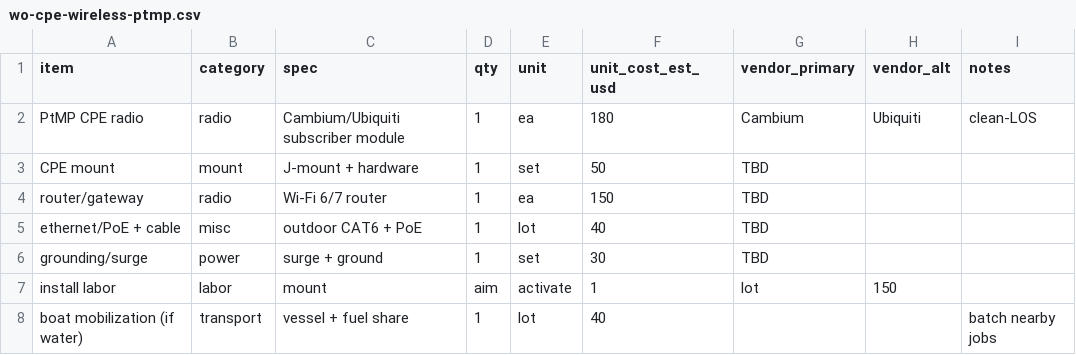
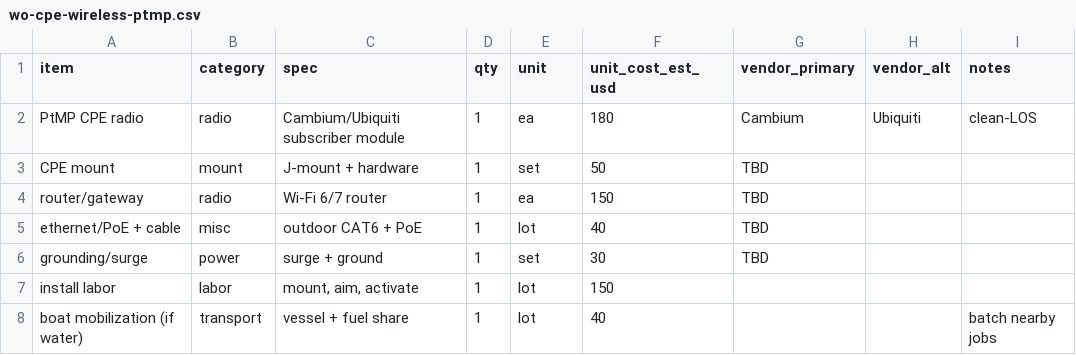
Before and after one commit to dustin-hoover/didactic-waddle, a CSV file: boat-dock-network/data/bom/wo-cpe-wireless-ptmp.csv, drawn as a sheet.

```diff
--- a/boat-dock-network/data/bom/wo-cpe-wireless-ptmp.csv
+++ b/boat-dock-network/data/bom/wo-cpe-wireless-ptmp.csv
@@ -6,3 +6,3 @@ ethernet/PoE + cable,misc,outdoor CAT6 + PoE,1,lot,40,TBD,,
 grounding/surge,power,surge + ground,1,set,30,TBD,,
-install labor,labor,mount, aim, activate,1,lot,150,,,
+install labor,labor,"mount, aim, activate",1,lot,150,,,
 boat mobilization (if water),transport,vessel + fuel share,1,lot,40,,,batch nearby jobs
```
Also changed, not shown: boat-dock-network/data/bom/wo-cpe-wireless-nlos.csv, boat-dock-network/data/bom/wo-drop-aerial-fiber.csv, 34 other files.
